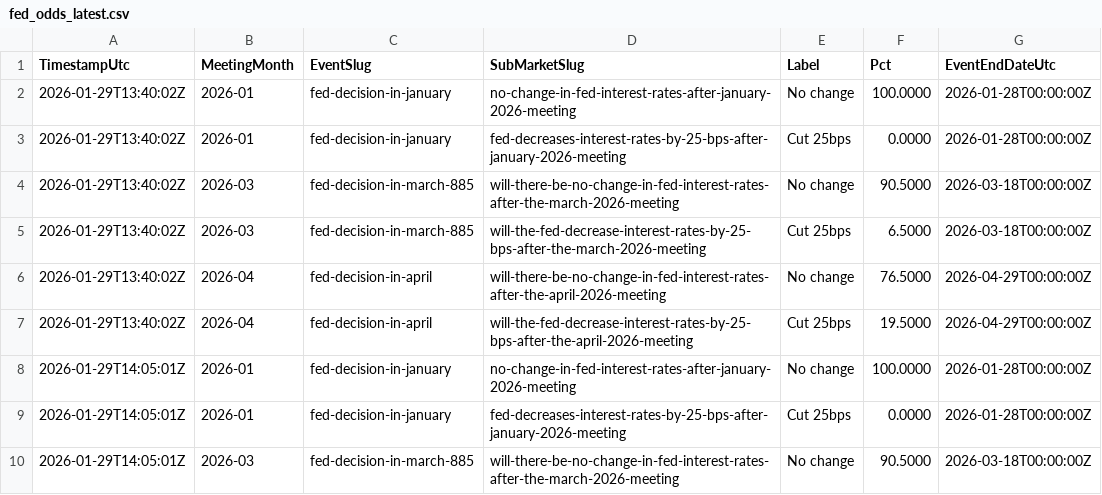
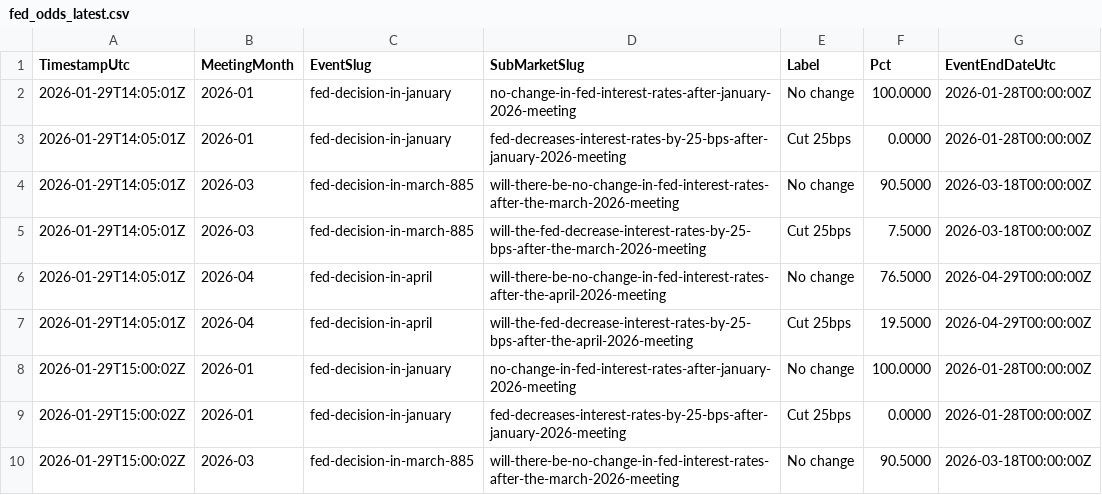
Before and after one commit to QaSH-data/econ-data, a CSV file: data/polymarket/fed_odds_latest.csv, drawn as a sheet; only a part is shown; the shorter side is filled out with more unchanged rows; the diff names each change by its address in the sheet, - before the commit and + after, or states it on an @@ line.

Commit message:
auto: update data 2026-02-05T05:50:01

```diff
--- a/data/polymarket/fed_odds_latest.csv
+++ b/data/polymarket/fed_odds_latest.csv
-row 2: 2026-01-29T13:40:02Z | 2026-01 | fed-decision-in-january | no-change-in-fed-interest-rates-after-january-2026-meeting | No change | 100.0000 | 2026-01-28T00:00:00Z
-row 3: 2026-01-29T13:40:02Z | 2026-01 | fed-decision-in-january | fed-decreases-interest-rates-by-25-bps-after-january-2026-meeting | Cut 25bps | 0.0000 | 2026-01-28T00:00:00Z
-row 4: 2026-01-29T13:40:02Z | 2026-03 | fed-decision-in-march-885 | will-there-be-no-change-in-fed-interest-rates-after-the-march-2026-meeting | No change | 90.5000 | 2026-03-18T00:00:00Z
-row 5: 2026-01-29T13:40:02Z | 2026-03 | fed-decision-in-march-885 | will-the-fed-decrease-interest-rates-by-25-bps-after-the-march-2026-meeting | Cut 25bps | 6.5000 | 2026-03-18T00:00:00Z
-row 6: 2026-01-29T13:40:02Z | 2026-04 | fed-decision-in-april | will-there-be-no-change-in-fed-interest-rates-after-the-april-2026-meeting | No change | 76.5000 | 2026-04-29T00:00:00Z
-row 7: 2026-01-29T13:40:02Z | 2026-04 | fed-decision-in-april | will-the-fed-decrease-interest-rates-by-25-bps-after-the-april-2026-meeting | Cut 25bps | 19.5000 | 2026-04-29T00:00:00Z
```
Also changed, not shown: data/calendar/upcoming.csv, data/polymarket/history/2026-01.csv, 3 other files.
